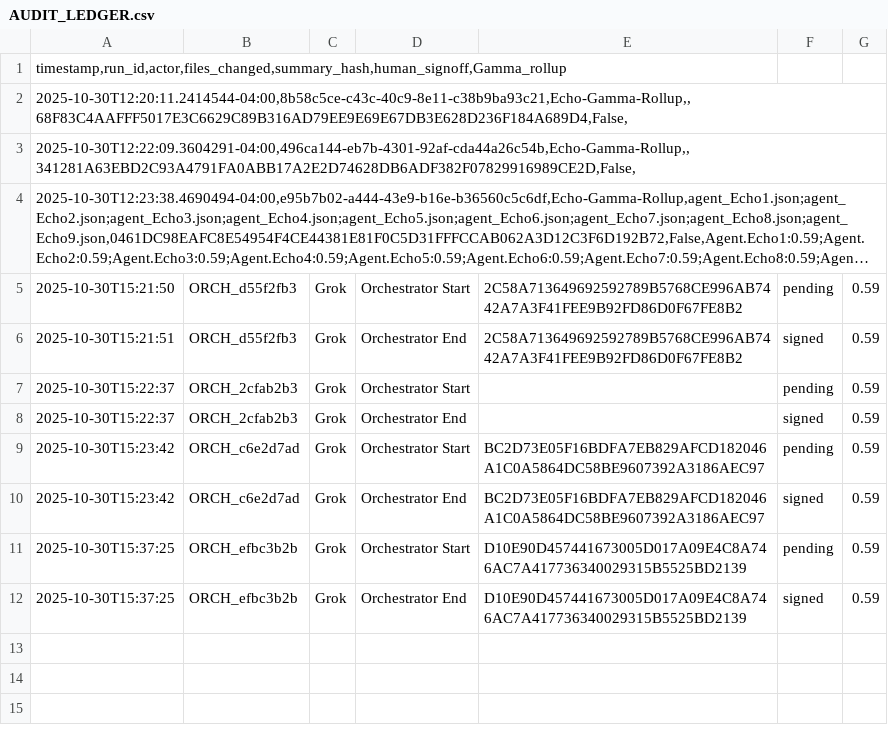
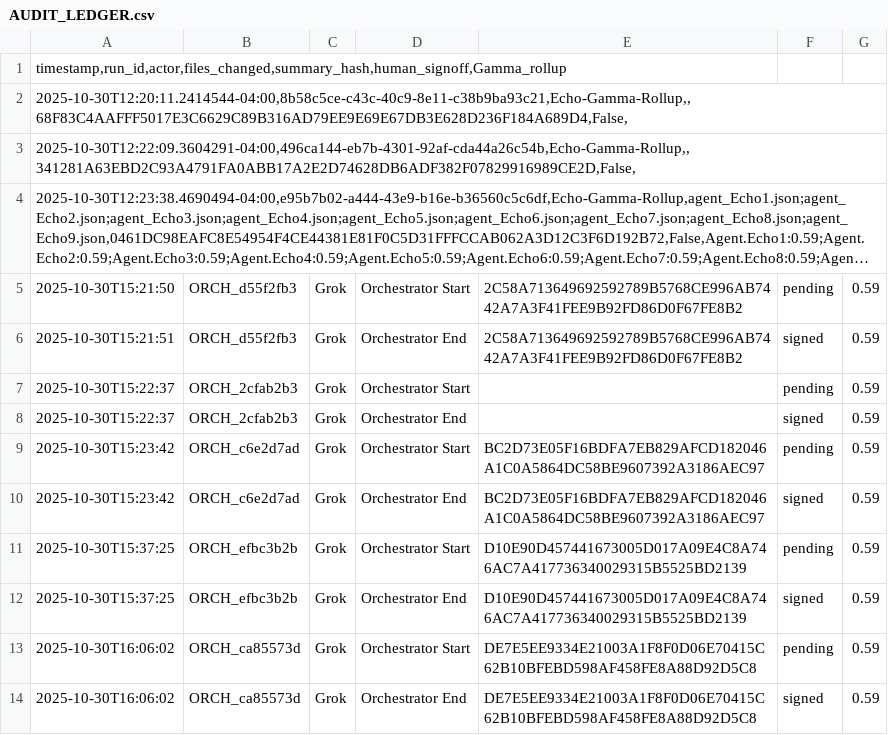
Before and after one commit to jacksonjp0311-gif/codex-web, a CSV file: AUDIT_LEDGER.csv, drawn as a sheet; long unchanged cells end in ….

```diff
--- a/AUDIT_LEDGER.csv
+++ b/AUDIT_LEDGER.csv
@@ -12 +12,3 @@
 2025-10-30T15:37:25|ORCH_efbc3b2b|Grok|Orchestrator End|D10E90D457441673005D017A09E4C8A746AC7A417736340029315B5525BD2139|signed|0.59
+2025-10-30T16:06:02|ORCH_ca85573d|Grok|Orchestrator Start|DE7E5EE9334E21003A1F8F0D06E70415C62B10BFEBD598AF458FE8A88D92D5C8|pending|0.59
+2025-10-30T16:06:02|ORCH_ca85573d|Grok|Orchestrator End|DE7E5EE9334E21003A1F8F0D06E70415C62B10BFEBD598AF458FE8A88D92D5C8|signed|0.59
```
Also changed, not shown: Γ_signals.csv, 1 other file.
